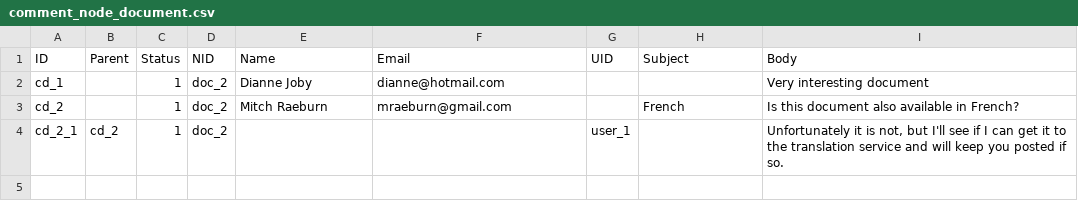
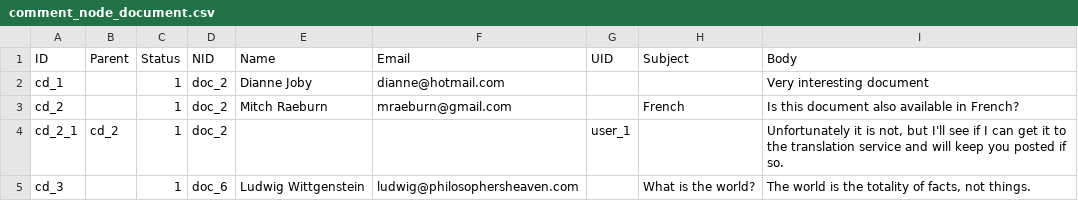
Before and after one commit to capacity4dev/capacity4more, a CSV file: capacity4more/modules/c4m/demo/c4m_demo_content/csv/comment/comment_node_document.csv, drawn as a sheet.

Commit message:
DS settings for document full node + some demo content

```diff
--- a/capacity4more/modules/c4m/demo/c4m_demo_content/csv/comment/comment_node_document.csv
+++ b/capacity4more/modules/c4m/demo/c4m_demo_content/csv/comment/comment_node_document.csv
@@ -4 +4,2 @@ cd_2,,1,doc_2,Mitch Raeburn,mraeburn@gmail.com,,"French","Is this document also
 cd_2_1,cd_2,1,doc_2,,,user_1,,"Unfortunately it is not, but I'll see if I can get it to the translation service and will keep you posted if so."
+cd_3,,1,doc_6,Ludwig Wittgenstein,ludwig@philosophersheaven.com,,"What is the world?","The world is the totality of facts, not things."
```
Also changed, not shown: capacity4more/modules/c4m/demo/c4m_demo_content/csv/node/document.csv, 10 other files.
